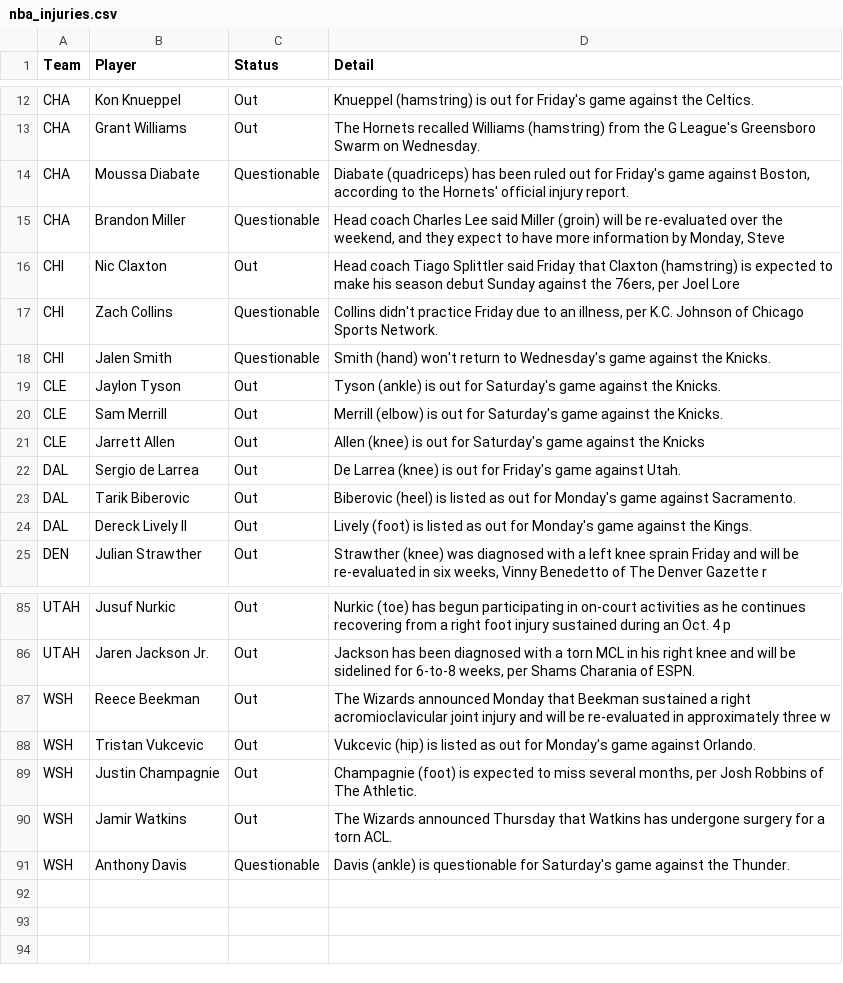
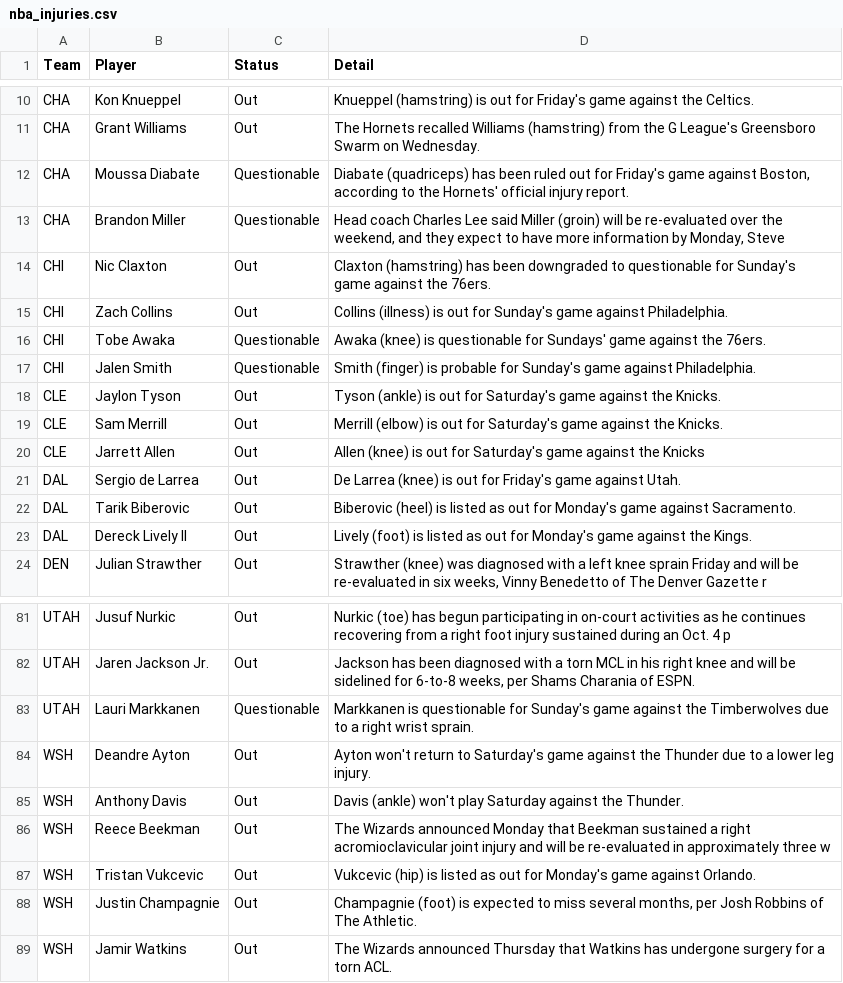
Before and after one commit to ECC370/stats, a CSV file: data/nba_injuries.csv, drawn as a sheet; only a part is shown, gaps mark what is left out; the diff covers the shown part only.

```diff
--- a/data/nba_injuries.csv
+++ b/data/nba_injuries.csv
@@ -15,5 +13,6 @@ CHA,Moussa Diabate,Questionable,"Diabate (quadriceps) has been ruled out for Fri
 CHA,Brandon Miller,Questionable,"Head coach Charles Lee said Miller (groin) will be re-evaluated over the weekend, and they expect to have more information by Monday, Steve "
-CHI,Nic Claxton,Out,"Head coach Tiago Splittler said Friday that Claxton (hamstring) is expected to make his season debut Sunday against the 76ers, per Joel Lore"
-CHI,Zach Collins,Questionable,"Collins didn't practice Friday due to an illness, per K.C. Johnson of Chicago Sports Network."
-CHI,Jalen Smith,Questionable,Smith (hand) won't return to Wednesday's game against the Knicks.
+CHI,Nic Claxton,Out,Claxton (hamstring) has been downgraded to questionable for Sunday's game against the 76ers.
+CHI,Zach Collins,Out,Collins (illness) is out for Sunday's game against Philadelphia.
+CHI,Tobe Awaka,Questionable,Awaka (knee) is questionable for Sundays' game against the 76ers.
+CHI,Jalen Smith,Questionable,Smith (finger) is probable for Sunday's game against Philadelphia.
 CLE,Jaylon Tyson,Out,Tyson (ankle) is out for Saturday's game against the Knicks.
@@ -86,2 +82,5 @@ UTAH,Jusuf Nurkic,Out,Nurkic (toe) has begun participating in on-court activitie
 UTAH,Jaren Jackson Jr.,Out,"Jackson has been diagnosed with a torn MCL in his right knee and will be sidelined for 6-to-8 weeks, per Shams Charania of ESPN."
+UTAH,Lauri Markkanen,Questionable,Markkanen is questionable for Sunday's game against the Timberwolves due to a right wrist sprain.
+WSH,Deandre Ayton,Out,Ayton won't return to Saturday's game against the Thunder due to a lower leg injury.
+WSH,Anthony Davis,Out,Davis (ankle) won't play Saturday against the Thunder.
 WSH,Reece Beekman,Out,The Wizards announced Monday that Beekman sustained a right acromioclavicular joint injury and will be re-evaluated in approximately three w
@@ -90,2 +89 @@ WSH,Justin Champagnie,Out,"Champagnie (foot) is expected to miss several months,
 WSH,Jamir Watkins,Out,The Wizards announced Thursday that Watkins has undergone surgery for a torn ACL.
-WSH,Anthony Davis,Questionable,Davis (ankle) is questionable for Saturday's game against the Thunder.
```
Also changed, not shown: 10 added rows, 15 removed rows and 7 edited cells elsewhere in this file, data/nba_gamelog_1.csv, data/nba_gamelog_2.csv, 9 other files.
